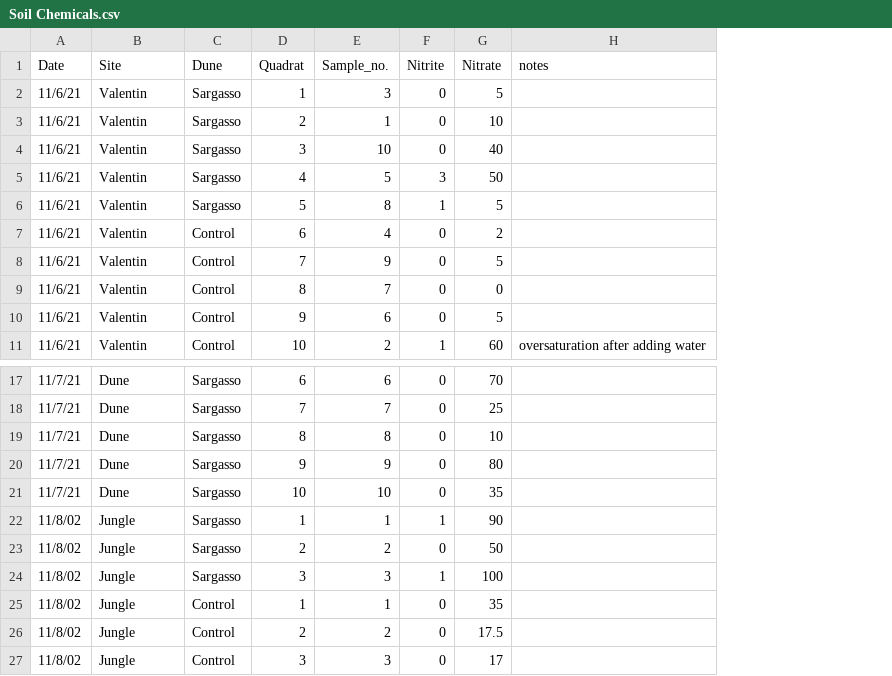
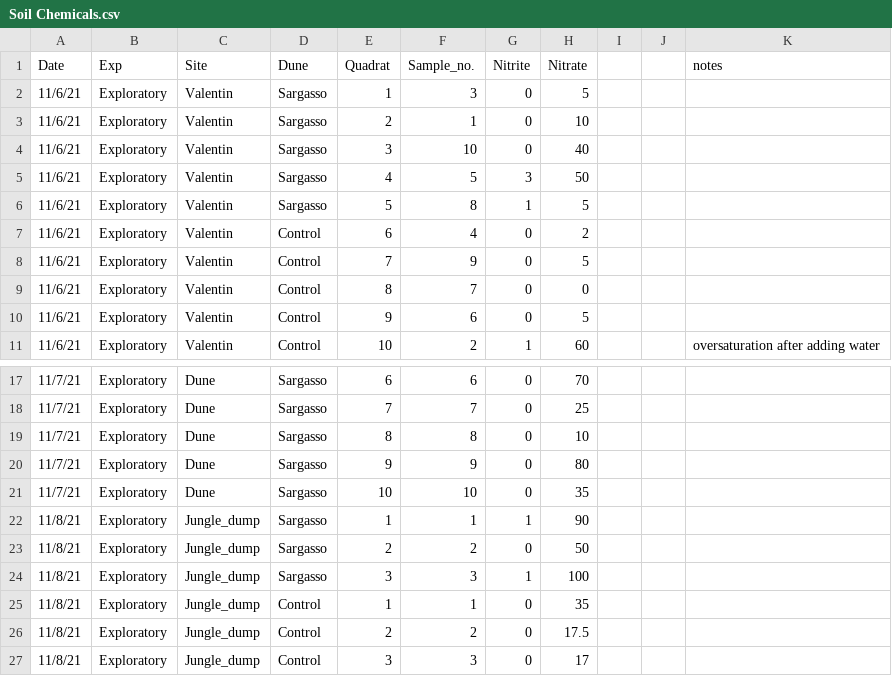
Before and after one commit to ricdesantiago/Sargasso_Subsidy, a CSV file: Soil Chemicals.csv, drawn as a sheet; only a part is shown, gaps mark what is left out; addresses are those after the commit; the diff names each change by its address in the sheet, - before the commit and + after, or states it on an @@ line.

```diff
--- a/Soil Chemicals.csv
+++ b/Soil Chemicals.csv
+column B (Exp), rows 2-11: all Exploratory; rows 17-27: all Exploratory
+column I, empty
+column J, empty
-A22:A27 (Date): 11/8/02
+A22:A27 (Date): 11/8/21
-C22:C27 (Site): Jungle
+C22:C27 (Site): Jungle_dump
```
Also changed, not shown: Sargasso CN 3.csv, Soil Chemicals2.csv, 8 other files.
